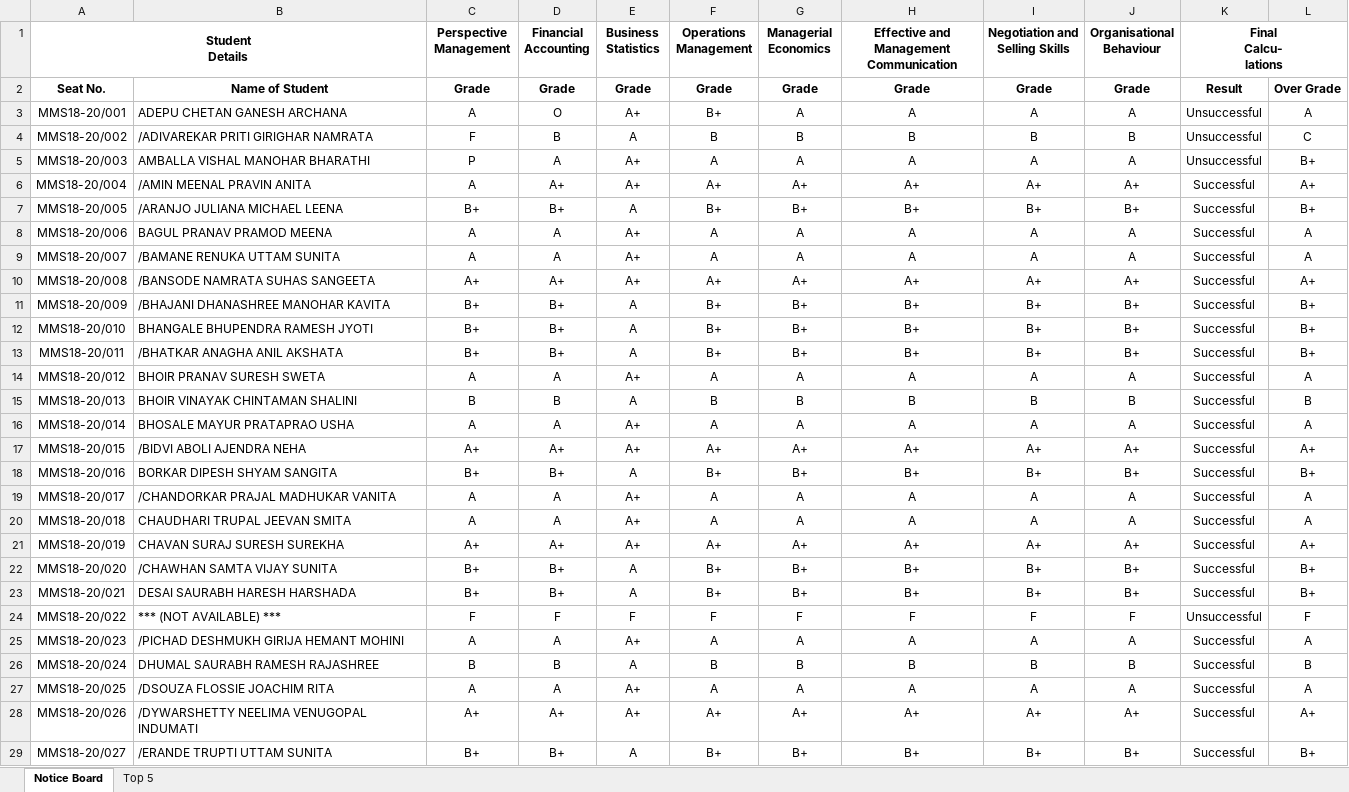
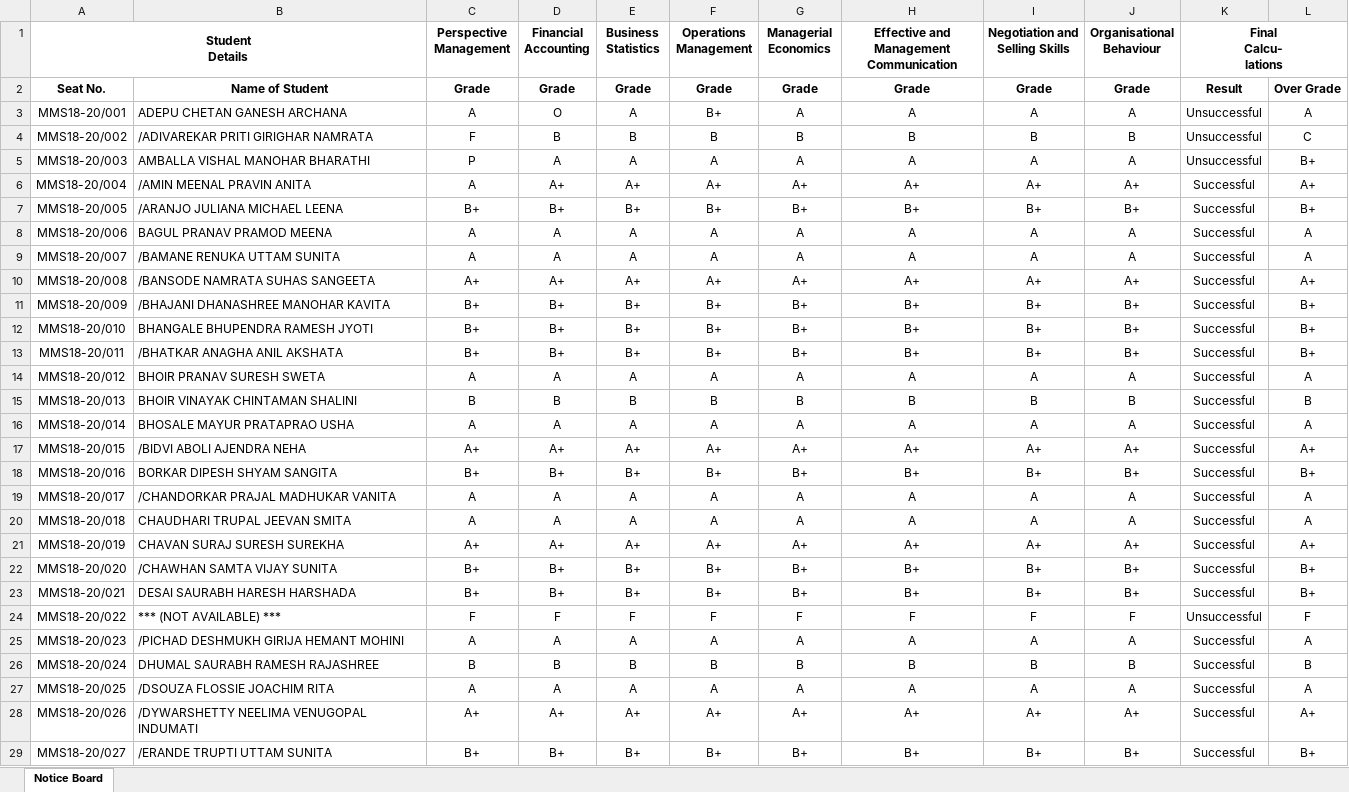
Before and after one commit to abhishekchitnis/ACMaS, an Excel workbook: Batch 2018-20/Sem 1/Notice Board.xlsx, sheet Notice Board, drawn as a sheet; only a part is shown; values as stored, in another font and other column widths than the file's, no borders; conditional formats not drawn; the diff covers the shown part only; the diff names each change by its address in the sheet, - before the commit and + after, or states it on an @@ line.

```diff
--- a/Batch 2018-20/Sem 1/Notice Board.xlsx (sheet Notice Board)
+++ b/Batch 2018-20/Sem 1/Notice Board.xlsx (sheet Notice Board)
-sheet tab: Top 5
-E3 (Business Statistics): A+
+E3 (Business Statistics): A
-E4 (Business Statistics): A
+E4 (Business Statistics): B
-E5 (Business Statistics): A+
+E5 (Business Statistics): A
-E7 (Business Statistics): A
+E7 (Business Statistics): B+
-E8:E9 (Business Statistics): A+
+E8:E9 (Business Statistics): A
-E11:E13 (Business Statistics): A
+E11:E13 (Business Statistics): B+
-E14 (Business Statistics): A+
+E14 (Business Statistics): A
-E15 (Business Statistics): A
+E15 (Business Statistics): B
-E16 (Business Statistics): A+
+E16 (Business Statistics): A
-E18 (Business Statistics): A
+E18 (Business Statistics): B+
-E19:E20 (Business Statistics): A+
+E19:E20 (Business Statistics): A
-E22:E23 (Business Statistics): A
+E22:E23 (Business Statistics): B+
-E25 (Business Statistics): A+
+E25 (Business Statistics): A
-E26 (Business Statistics): A
+E26 (Business Statistics): B
-E27 (Business Statistics): A+
+E27 (Business Statistics): A
-E29 (Business Statistics): A
+E29 (Business Statistics): B+
```
Also changed, not shown: 74 edited cells elsewhere in this sheet, Batch 2018-20/Sem 1/Final Marks.xlsx, 1 other file.
